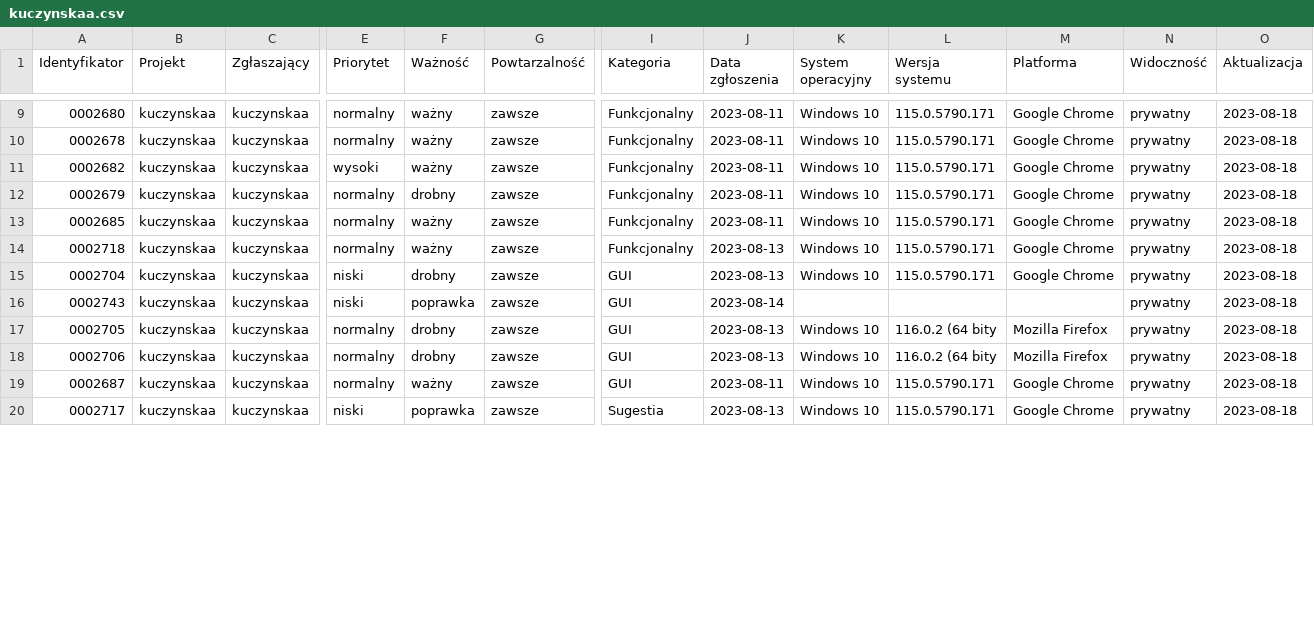
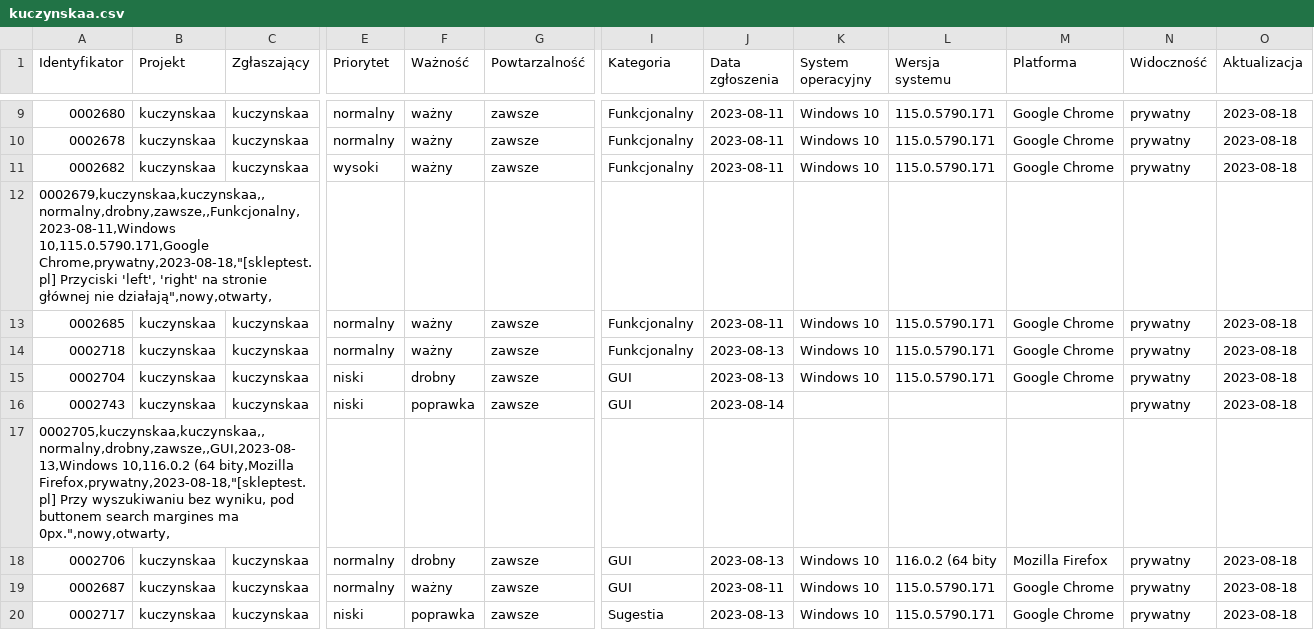
Before and after one commit to agakalinowski/skleptest.pl, a CSV file: kuczynskaa.csv, drawn as a sheet; only a part is shown, gaps mark what is left out; removed rows and columns are numbered as before the commit, all else as after; rows hold the shown columns only; the diff covers the shown part only; the diff names each change by its address in the sheet, - before the commit and + after, or states it on an @@ line.

Commit message:
add one report

```diff
--- a/kuczynskaa.csv
+++ b/kuczynskaa.csv
-row 12: 0002679 | kuczynskaa | kuczynskaa | normalny | drobny | zawsze | Funkcjonalny | 2023-08-11 | Windows 10 | 115.0.5790.171 | Google Chrome | prywatny | 2023-08-18
+row 12: 0002679,kuczynskaa,kuczynskaa,,normalny,drobny,zawsze,,Funkcjonalny,2023-08-11,Windows 10,115.0.5790.171,Google Chrome,prywatny,2023-08-18,"[skleptest.pl] Przyciski 'left', 'right' na stronie głównej nie działają",nowy,otwarty,
-row 17: 0002705 | kuczynskaa | kuczynskaa | normalny | drobny | zawsze | GUI | 2023-08-13 | Windows 10 | 116.0.2 (64 bity | Mozilla Firefox | prywatny | 2023-08-18
+row 17: 0002705,kuczynskaa,kuczynskaa,,normalny,drobny,zawsze,,GUI,2023-08-13,Windows 10,116.0.2 (64 bity,Mozilla Firefox,prywatny,2023-08-18,"[skleptest.pl] Przy wyszukiwaniu bez wyniku, pod buttonem search margines ma 0px.",nowy,otwarty,
```
Also changed, not shown: 5 added rows and 3 removed rows elsewhere in this file.
